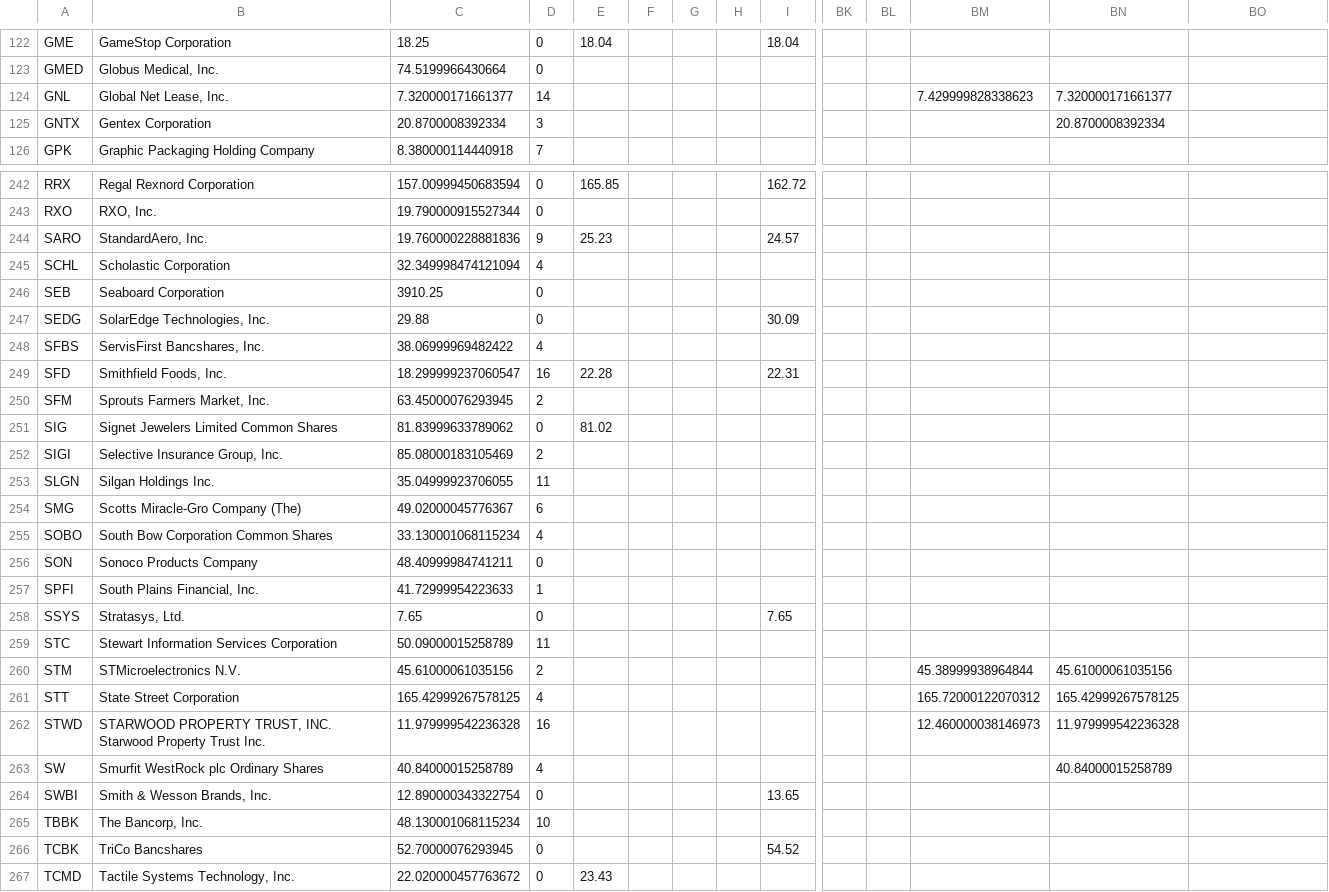
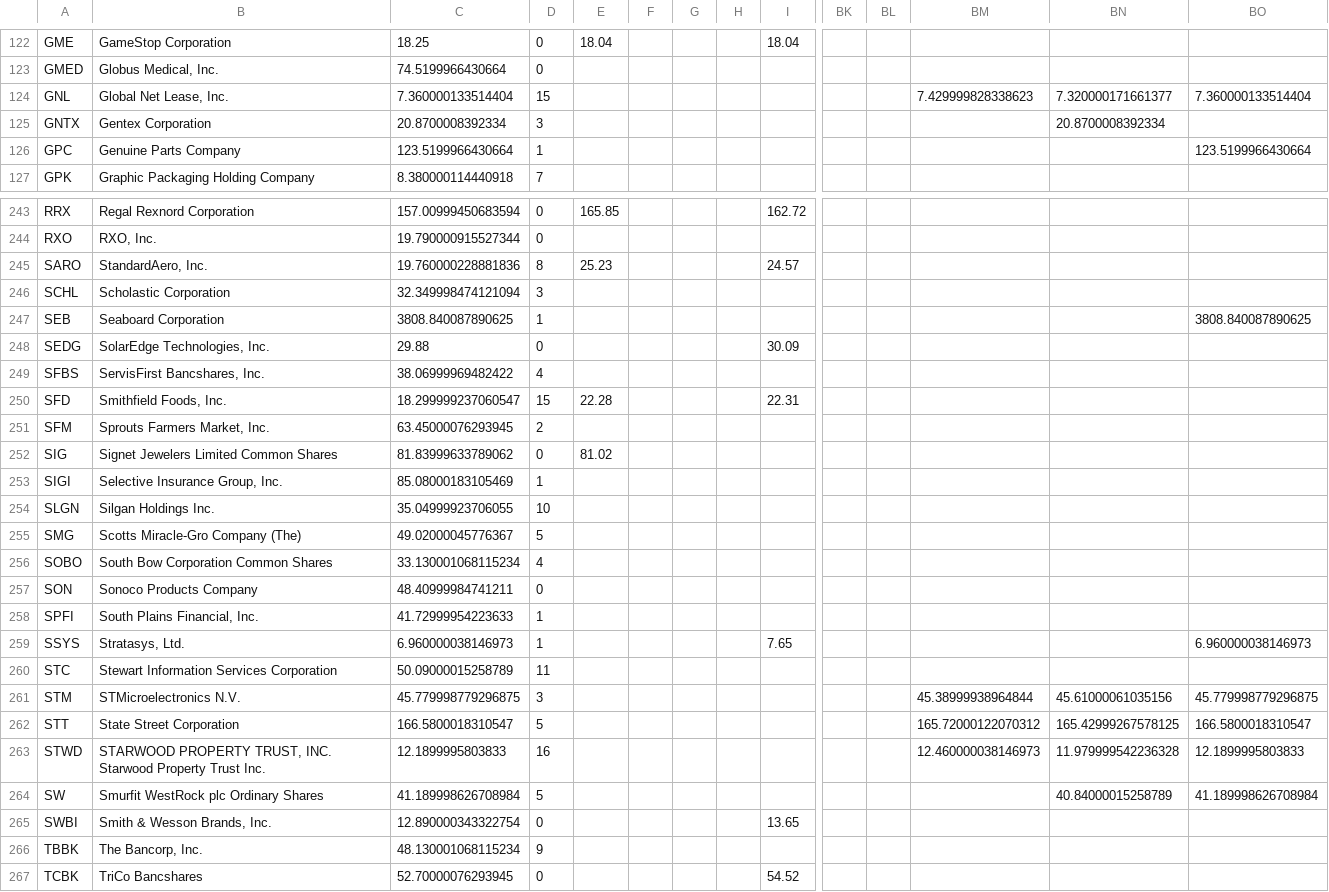
Before and after one commit to coop1st/stocks-research-pipeline, a CSV file: data/github_sync/daytrade_ledger/stock_price_ledger.csv, drawn as a sheet; only a part is shown, gaps mark what is left out; the shorter side is filled out with more unchanged rows; addresses are those after the commit; rows hold the shown columns only; the diff covers the shown part only; the diff names each change by its address in the sheet, - before the commit and + after, or states it on an @@ line.

```diff
--- a/data/github_sync/daytrade_ledger/stock_price_ledger.csv
+++ b/data/github_sync/daytrade_ledger/stock_price_ledger.csv
-C124: 7.320000171661377
+C124: 7.360000133514404
-D124: 14
+D124: 15
-BO124: (empty)
+BO124: 7.360000133514404
+row 126: GPC | Genuine Parts Company | 123.5199966430664 | 1 |  |  |  |  |  |  |  |  |  | 123.5199966430664
-D245: 9
+D245: 8
-D246: 4
+D246: 3
-C247: 3910.25
+C247: 3808.840087890625
-D247: 0
+D247: 1
-BO247: (empty)
+BO247: 3808.840087890625
-D250: 16
+D250: 15
-D253: 2
+D253: 1
-D254: 11
+D254: 10
-D255: 6
+D255: 5
-C259: 7.65
+C259: 6.960000038146973
-D259: 0
+D259: 1
-BO259: (empty)
+BO259: 6.960000038146973
-C261: 45.61000061035156
+C261: 45.779998779296875
-D261: 2
+D261: 3
-BO261: (empty)
+BO261: 45.779998779296875
-C262: 165.42999267578125
+C262: 166.5800018310547
-D262: 4
+D262: 5
-BO262: (empty)
+BO262: 166.5800018310547
-C263: 11.979999542236328
+C263: 12.1899995803833
-BO263: (empty)
+BO263: 12.1899995803833
-C264: 40.84000015258789
+C264: 41.189998626708984
-D264: 4
+D264: 5
-BO264: (empty)
+BO264: 41.189998626708984
-D266: 10
+D266: 9
```
Also changed, not shown: 1 added row and 115 edited cells elsewhere in this file.
